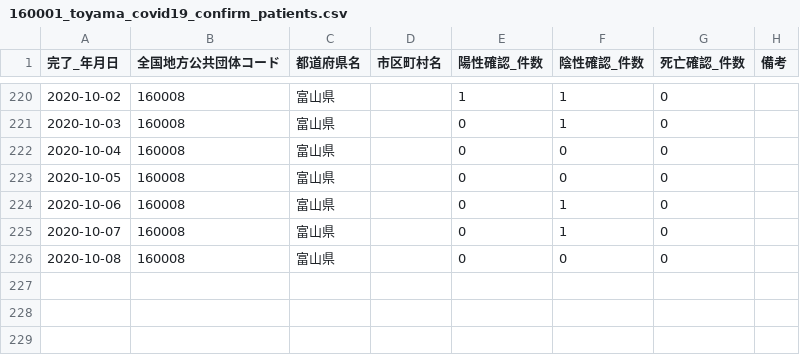
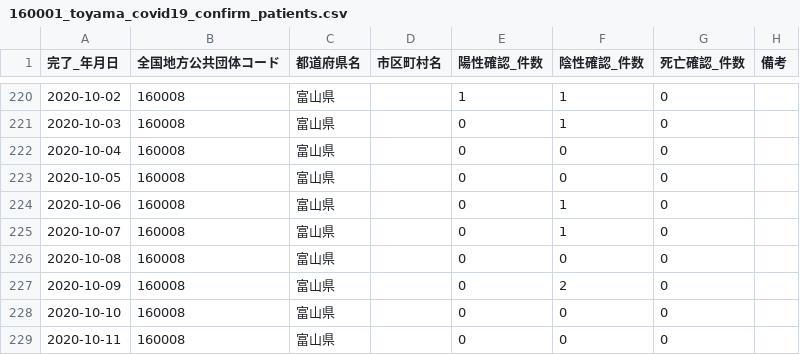
Before and after one commit to imabari/toyama-covid19, a CSV file: 160001_toyama_covid19_confirm_patients.csv, drawn as a sheet; only a part is shown, gaps mark what is left out.

```diff
--- a/160001_toyama_covid19_confirm_patients.csv
+++ b/160001_toyama_covid19_confirm_patients.csv
@@ -226 +226,4 @@
 2020-10-08,160008,富山県,,0,0,0,
+2020-10-09,160008,富山県,,0,2,0,
+2020-10-10,160008,富山県,,0,0,0,
+2020-10-11,160008,富山県,,0,0,0,
```
Also changed, not shown: 160001_toyama_covid19_antigen_test_people.csv, 160001_toyama_covid19_call_center.csv, 6 other files.
